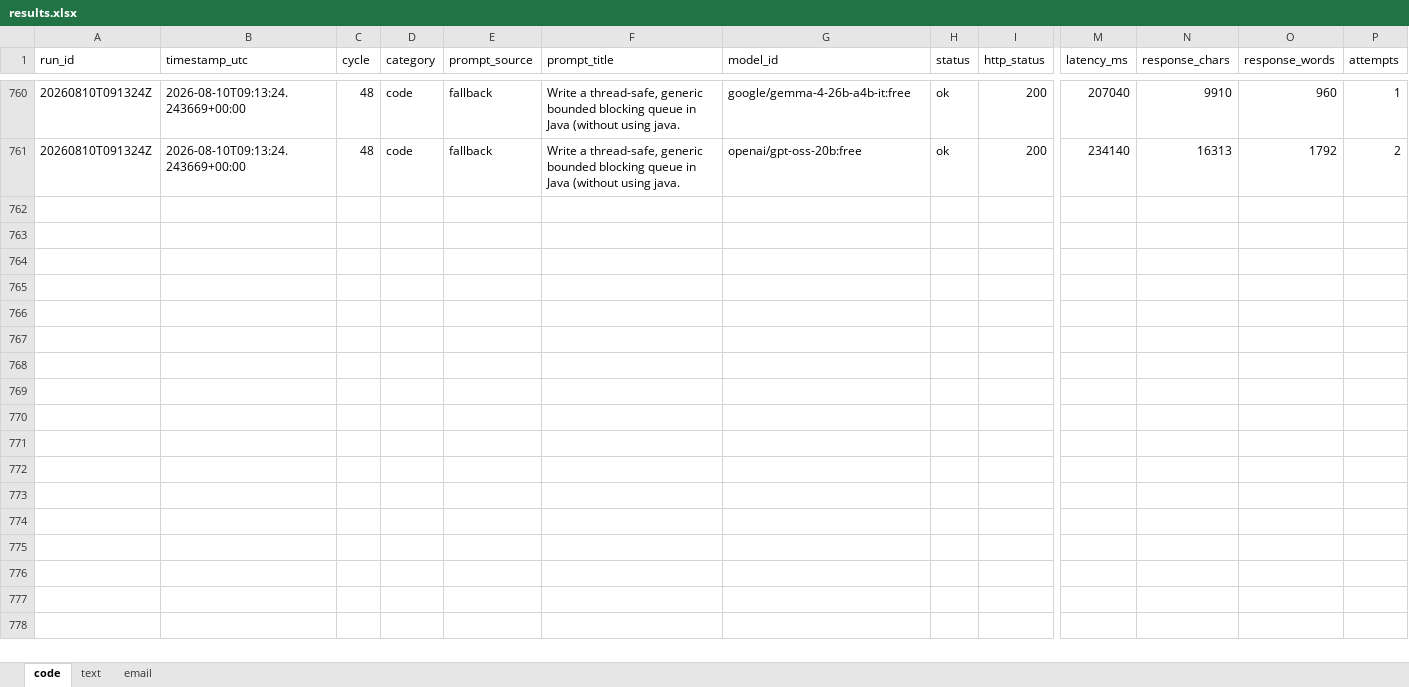
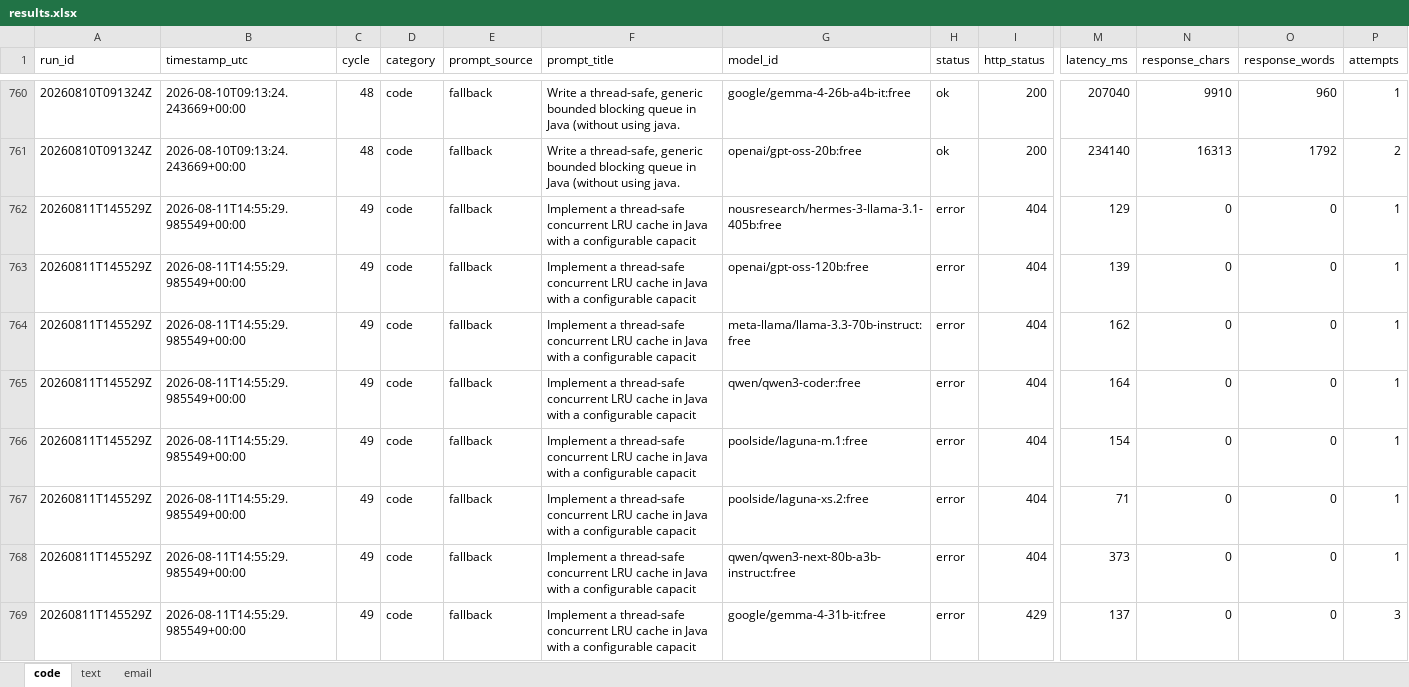
Before and after one commit to upendrasabnis/model-bench, an Excel workbook: results.xlsx, sheet code, drawn as a sheet; only a part is shown, gaps mark what is left out; values as stored, in another font and other column widths than the file's, no borders; rows hold the shown columns only; the diff covers the shown part only; the diff names each change by its address in the sheet, - before the commit and + after, or states it on an @@ line.

```diff
--- a/results.xlsx (sheet code)
+++ b/results.xlsx (sheet code)
+row 762: 20260811T145529Z | 2026-08-11T14:55:29.985549+00:00 | 49 | code | fallback | Implement a thread-safe concurrent LRU cache in Java with a configurable capacit | nousresearch/hermes-3-llama-3.1-405b:free | error | 404 | 129 | 0 | 0 | 1
+row 763: 20260811T145529Z | 2026-08-11T14:55:29.985549+00:00 | 49 | code | fallback | Implement a thread-safe concurrent LRU cache in Java with a configurable capacit | openai/gpt-oss-120b:free | error | 404 | 139 | 0 | 0 | 1
+row 764: 20260811T145529Z | 2026-08-11T14:55:29.985549+00:00 | 49 | code | fallback | Implement a thread-safe concurrent LRU cache in Java with a configurable capacit | meta-llama/llama-3.3-70b-instruct:free | error | 404 | 162 | 0 | 0 | 1
+row 765: 20260811T145529Z | 2026-08-11T14:55:29.985549+00:00 | 49 | code | fallback | Implement a thread-safe concurrent LRU cache in Java with a configurable capacit | qwen/qwen3-coder:free | error | 404 | 164 | 0 | 0 | 1
+row 766: 20260811T145529Z | 2026-08-11T14:55:29.985549+00:00 | 49 | code | fallback | Implement a thread-safe concurrent LRU cache in Java with a configurable capacit | poolside/laguna-m.1:free | error | 404 | 154 | 0 | 0 | 1
+row 767: 20260811T145529Z | 2026-08-11T14:55:29.985549+00:00 | 49 | code | fallback | Implement a thread-safe concurrent LRU cache in Java with a configurable capacit | poolside/laguna-xs.2:free | error | 404 | 71 | 0 | 0 | 1
+row 768: 20260811T145529Z | 2026-08-11T14:55:29.985549+00:00 | 49 | code | fallback | Implement a thread-safe concurrent LRU cache in Java with a configurable capacit | qwen/qwen3-next-80b-a3b-instruct:free | error | 404 | 373 | 0 | 0 | 1
+row 769: 20260811T145529Z | 2026-08-11T14:55:29.985549+00:00 | 49 | code | fallback | Implement a thread-safe concurrent LRU cache in Java with a configurable capacit | google/gemma-4-31b-it:free | error | 429 | 137 | 0 | 0 | 3
```
Also changed, not shown: 8 added rows elsewhere in this sheet, sheet text, sheet email, 26 other files.
